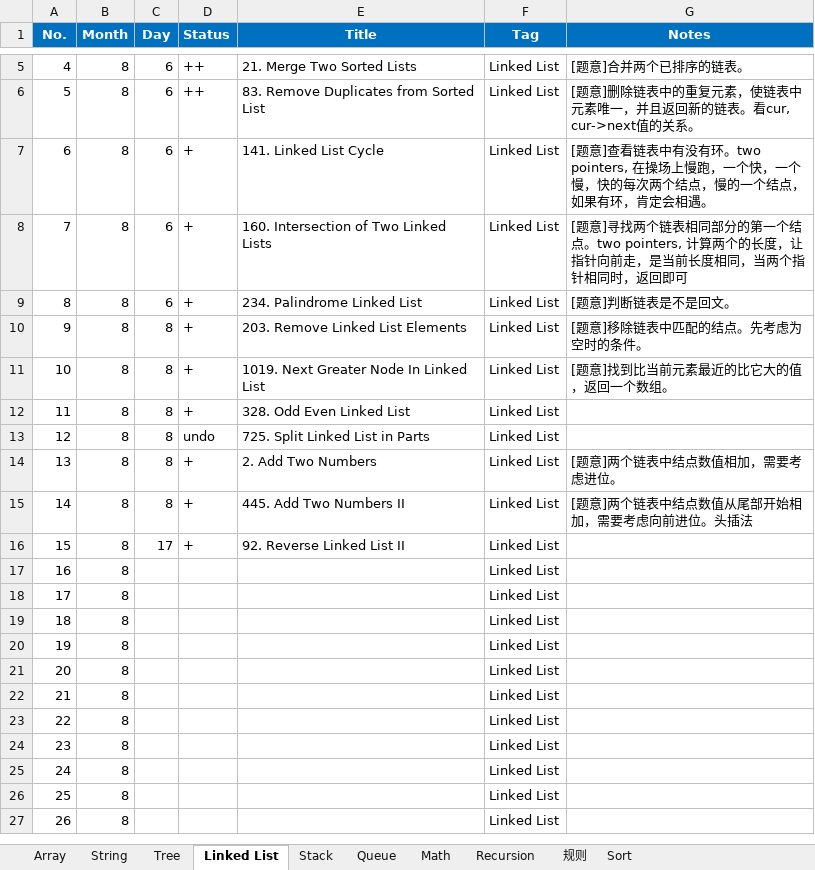
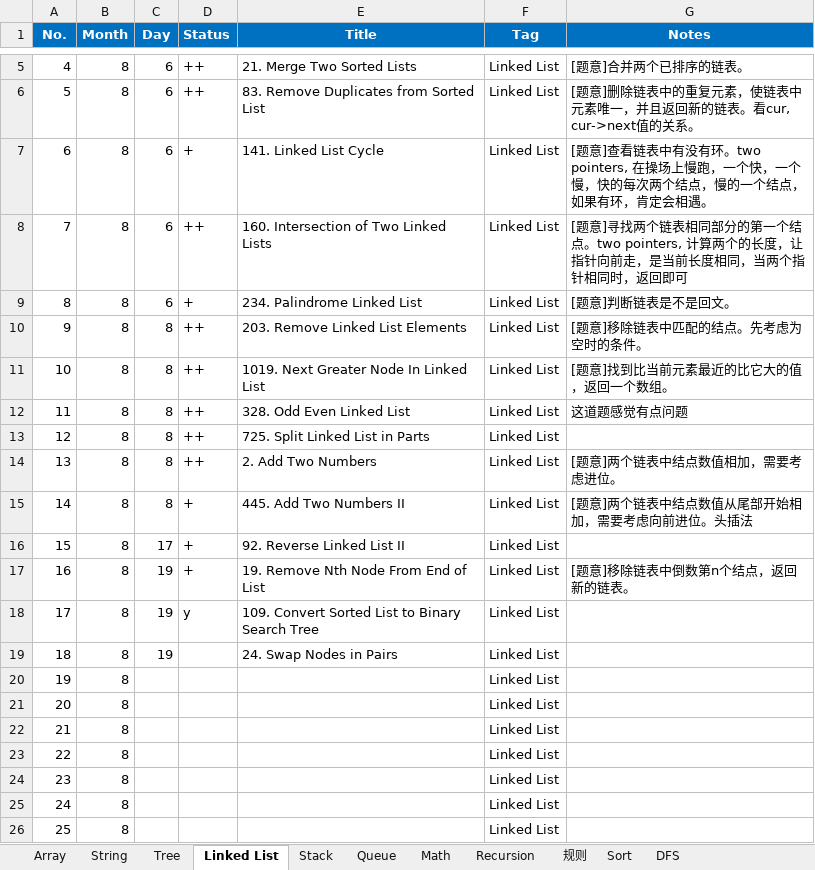
Before and after one commit to ZTidus/DataStructure, an Excel workbook: OJ/LeetCode/status.xlsx, sheet Linked List, drawn as a sheet; only a part is shown, gaps mark what is left out; the shorter side is filled out with more unchanged rows; values as stored, in another font and other column widths than the file's, no borders; the diff names each change by its address in the sheet, - before the commit and + after, or states it on an @@ line.

Commit message:
update leetcode status

```diff
--- a/OJ/LeetCode/status.xlsx (sheet Linked List)
+++ b/OJ/LeetCode/status.xlsx (sheet Linked List)
+sheet tab: DFS
-D8 (Status): +
+D8 (Status): ++
-D10:D12 (Status): +
+D10:D12 (Status): ++
-G12 (Notes): (empty)
+G12 (Notes): 这道题感觉有点问题
-D13 (Status): undo
+D13 (Status): ++
-D14 (Status): +
+D14 (Status): ++
-C17:C19 (Day): (empty)
+C17:C19 (Day): 19
-D17 (Status): (empty)
+D17 (Status): +
-E17 (Title): (empty)
+E17 (Title): 19. Remove Nth Node From End of List
-G17 (Notes): (empty)
+G17 (Notes): [题意]移除链表中倒数第n个结点，返回新的链表。
-D18 (Status): (empty)
+D18 (Status): y
-E18 (Title): (empty)
+E18 (Title): 109. Convert Sorted List to Binary Search Tree
-E19 (Title): (empty)
+E19 (Title): 24. Swap Nodes in Pairs
```
Also changed, not shown: sheet Array, sheet Tree, sheet 规则, sheet String.
